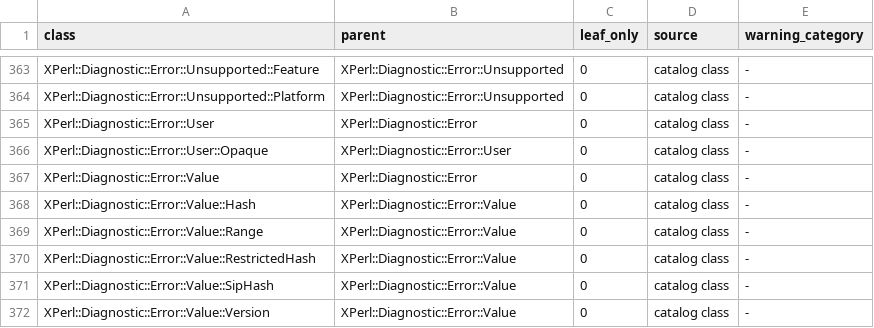
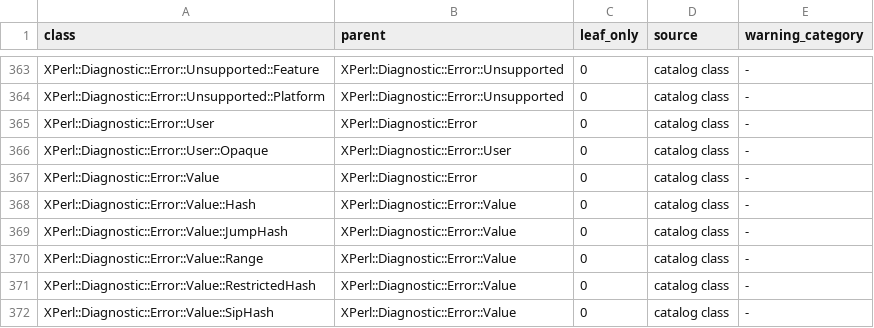
Before and after one commit to demerphq/xperl, a TSV file: planning/diagnostic-class-registry.tsv, drawn as a sheet; only a part is shown, gaps mark what is left out; the shorter side is filled out with more unchanged rows.

Commit message:
porting: restore XPerl test and regeneration checks
Make the core bootstrap, version, Storable, and regeneration checks pass
after the TOML::Tiny import and earlier XPerl changes.

Use the core test harness in the TOML test, bump Carp after its source
change, and check the structured user-text diagnostic in Storable while
retaining its original prefix match. Regenerate diagnostic packs, the
diagnostic class registry, and library cleanup rules from their sources.

The four reported tests and the TOML test pass individually. The core
rebuild and git diff --check pass. A full harness run remains in
progress in the user’s terminal.

```diff
--- a/planning/diagnostic-class-registry.tsv
+++ b/planning/diagnostic-class-registry.tsv
@@ -368,2 +368,3 @@ XPerl::Diagnostic::Error::Value	XPerl::Diagnostic::Error	0	catalog class	-
 XPerl::Diagnostic::Error::Value::Hash	XPerl::Diagnostic::Error::Value	0	catalog class	-
+XPerl::Diagnostic::Error::Value::JumpHash	XPerl::Diagnostic::Error::Value	0	catalog class	-
 XPerl::Diagnostic::Error::Value::Range	XPerl::Diagnostic::Error::Value	0	catalog class	-
```
Also changed, not shown: 28 other files.
